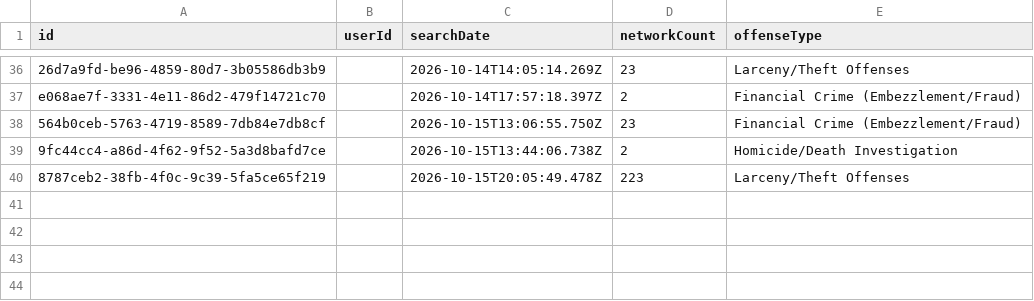
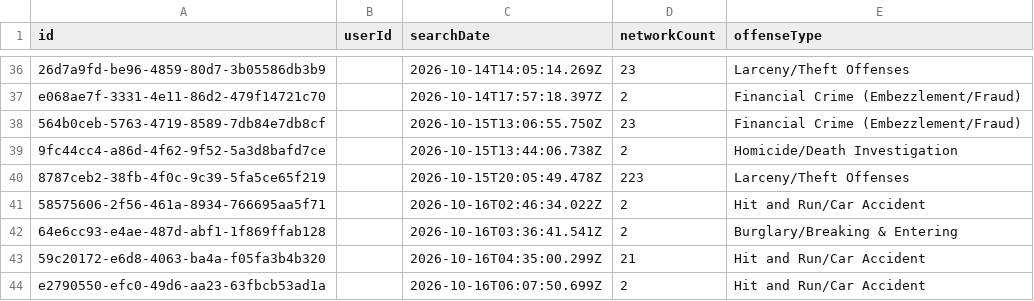
Before and after one commit to Cantica-Systems/mi-flock-transparency, a CSV file: kent/data/walker-city-pd/2026-10.csv, drawn as a sheet; only a part is shown, gaps mark what is left out.

Commit message:
Update at 2026-10-18T20:02Z (grand-rapids-city-pd +3; grandville-city-pd +1; kent-county-so +30; lowell-city-pd +1; rockford-dps +0; walker-city-pd +4; wyoming-city-pd +7)

```diff
--- a/kent/data/walker-city-pd/2026-10.csv
+++ b/kent/data/walker-city-pd/2026-10.csv
@@ -40 +40,5 @@ e068ae7f-3331-4e11-86d2-479f14721c70,,2026-10-14T17:57:18.397Z,2,Financial Crime
 8787ceb2-38fb-4f0c-9c39-5fa5ce65f219,,2026-10-15T20:05:49.478Z,223,Larceny/Theft Offenses
+58575606-2f56-461a-8934-766695aa5f71,,2026-10-16T02:46:34.022Z,2,Hit and Run/Car Accident
+64e6cc93-e4ae-487d-abf1-1f869ffab128,,2026-10-16T03:36:41.541Z,2,Burglary/Breaking & Entering
+59c20172-e6d8-4063-ba4a-f05fa3b4b320,,2026-10-16T04:35:00.299Z,21,Hit and Run/Car Accident
+e2790550-efc0-49d6-aa23-63fbcb53ad1a,,2026-10-16T06:07:50.699Z,2,Hit and Run/Car Accident
```
Also changed, not shown: kent/data/kent-county-so/2026-10.csv, kent/data/wyoming-city-pd/2026-10.csv, 24 other files.
